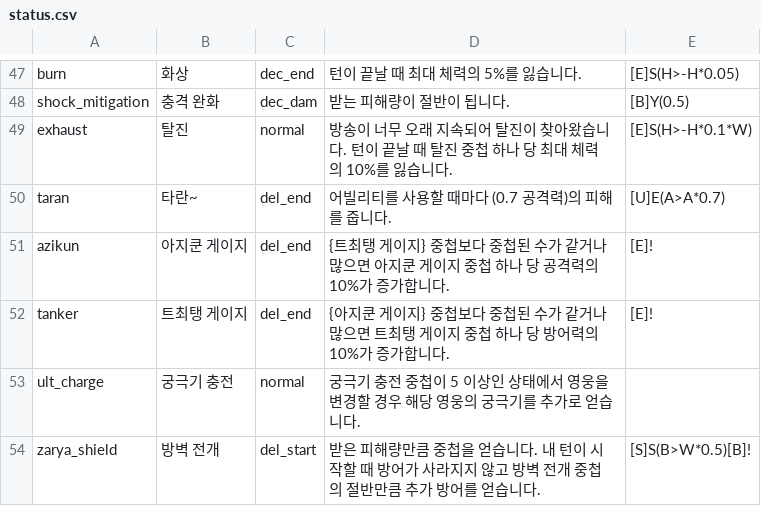
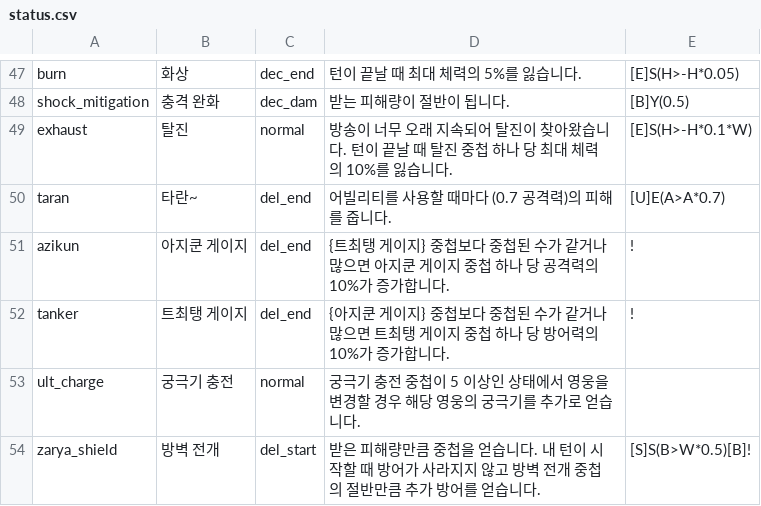
Before and after one commit to RMKroar/Streamers-Rise, a CSV file: status.csv, drawn as a sheet; only a part is shown, gaps mark what is left out.

Commit message:
Update status.csv

```diff
--- a/status.csv
+++ b/status.csv
@@ -50,4 +50,4 @@ exhaust,탈진,normal,방송이 너무 오래 지속되어 탈진이 찾아왔
 taran,타란~,del_end,어빌리티를 사용할 때마다 (0.7 공격력)의 피해를 줍니다.,[U]E(A>A*0.7)
-azikun,아지쿤 게이지,del_end,{트최탱 게이지} 중첩보다 중첩된 수가 같거나 많으면 아지쿤 게이지 중첩 하나 당 공격력의 10%가 증가합니다.,[E]!
-tanker,트최탱 게이지,del_end,{아지쿤 게이지} 중첩보다 중첩된 수가 같거나 많으면 트최탱 게이지 중첩 하나 당 방어력의 10%가 증가합니다.,[E]!
+azikun,아지쿤 게이지,del_end,{트최탱 게이지} 중첩보다 중첩된 수가 같거나 많으면 아지쿤 게이지 중첩 하나 당 공격력의 10%가 증가합니다.,!
+tanker,트최탱 게이지,del_end,{아지쿤 게이지} 중첩보다 중첩된 수가 같거나 많으면 트최탱 게이지 중첩 하나 당 방어력의 10%가 증가합니다.,!
 ult_charge,궁극기 충전,normal,궁극기 충전 중첩이 5 이상인 상태에서 영웅을 변경할 경우 해당 영웅의 궁극기를 추가로 얻습니다.,
```
